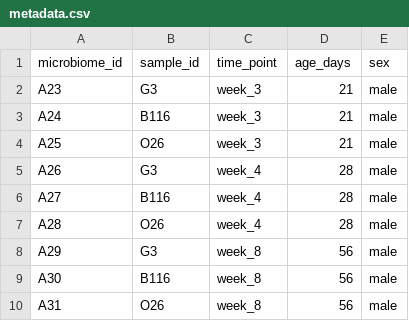
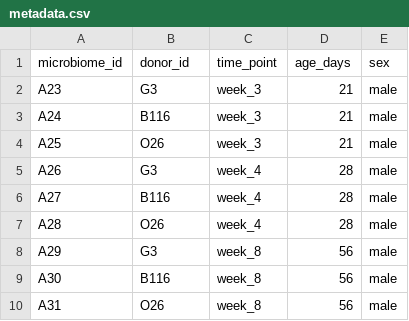
Before and after one commit to HollyRoach/work_experience, a CSV file: data/metadata.csv, drawn as a sheet.

Commit message:
Update metadata

```diff
--- a/data/metadata.csv
+++ b/data/metadata.csv
@@ -1,2 +1,2 @@
-microbiome_id,sample_id,time_point,age_days,sex
+microbiome_id,donor_id,time_point,age_days,sex
 A23,G3,week_3,21,male
```
Also changed, not shown: 1 other file.
